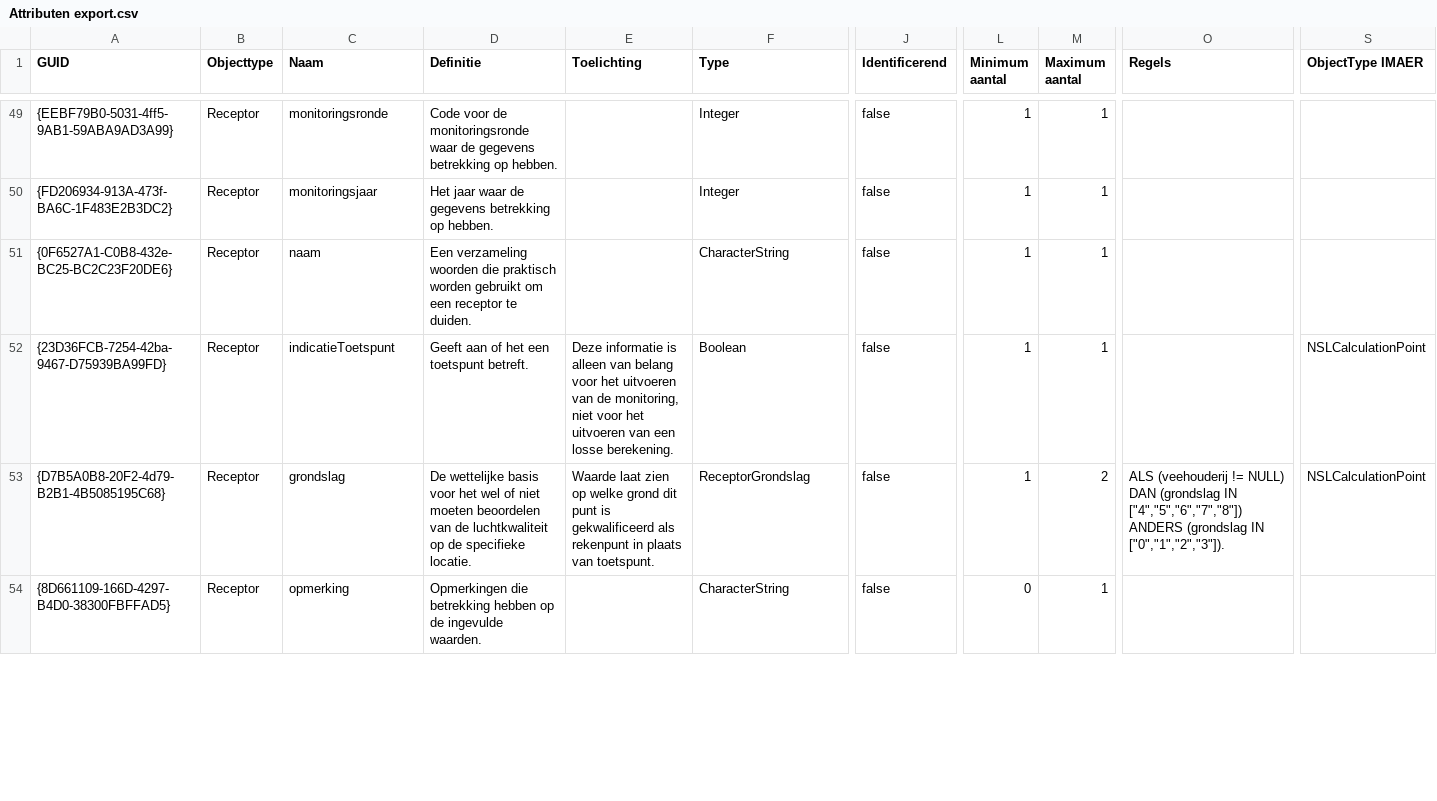
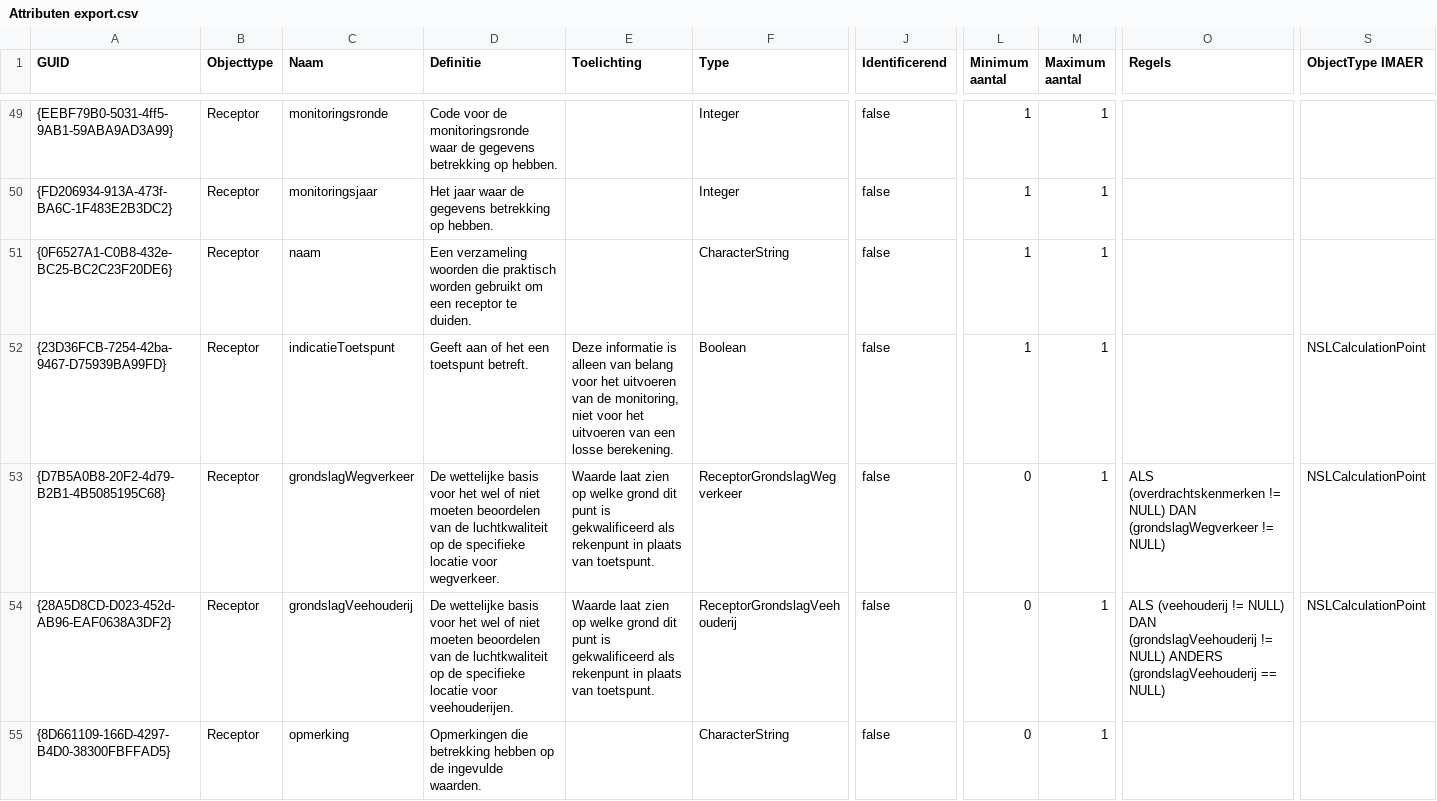
Before and after one commit to rivm-syso/CIMLK, a CSV file: informatiemodel/Attributen export.csv, drawn as a sheet; only a part is shown, gaps mark what is left out; rows hold the shown columns only; the diff covers the shown part only; the diff names each change by its address in the sheet, - before the commit and + after, or states it on an @@ line.

Commit message:
Aanpassing Receptor

```diff
--- a/informatiemodel/Attributen export.csv
+++ b/informatiemodel/Attributen export.csv
-C53 (Naam): grondslag
+C53 (Naam): grondslagWegverkeer
-D53 (Definitie): …de specifieke locatie.
+D53 (Definitie): …de specifieke locatie voor wegverkeer.
-F53 (Type): ReceptorGrondslag
+F53 (Type): ReceptorGrondslagWegverkeer
-L53 (Minimum aantal): 1
+L53 (Minimum aantal): 0
-M53 (Maximum aantal): 2
+M53 (Maximum aantal): 1
-O53 (Regels): ALS (veehouderij != NULL) DAN (grondslag IN ["4","5","6","7","8"]) ANDERS (grondslag IN ["0","1","2","3"]).
+O53 (Regels): ALS (overdrachtskenmerken != NULL) DAN (grondslagWegverkeer != NULL)
+row 54: {28A5D8CD-D023-452d-AB96-EAF0638A3DF2} | Receptor | grondslagVeehouderij | De wettelijke basis voor het wel of niet moeten beoordelen van de luchtkwaliteit op de specifieke locatie voor veehouderijen. | Waarde laat zien op welke grond dit punt is gekwalificeerd als rekenpunt in plaats van toetspunt. | ReceptorGrondslagVeehouderij | false | 0 | 1 | ALS (veehouderij != NULL) DAN (grondslagVeehouderij != NULL) ANDERS (grondslagVeehouderij == NULL) | NSLCalculationPoint
```
Also changed, not shown: 1 added row and 1 edited cell elsewhere in this file, informatiemodel/Objecttypen export.csv, 2 other files.
